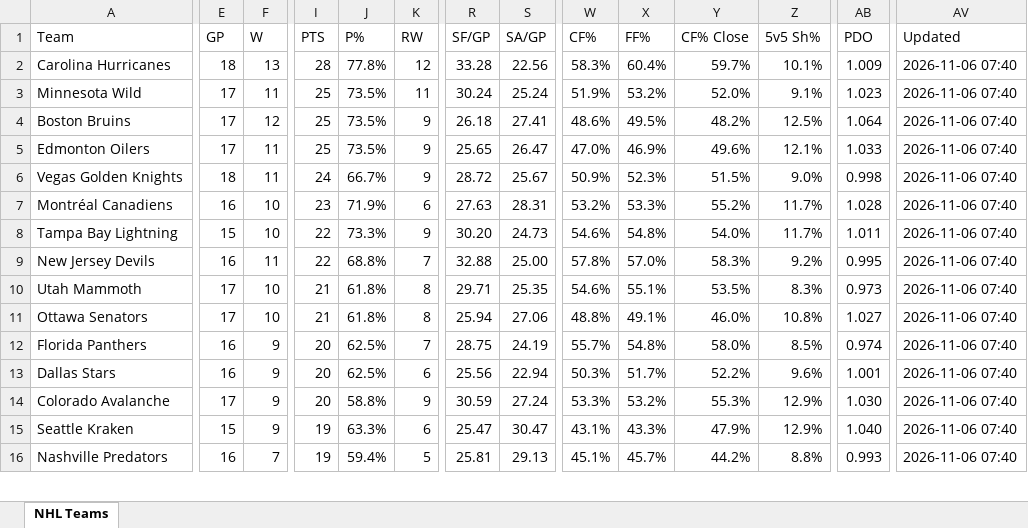
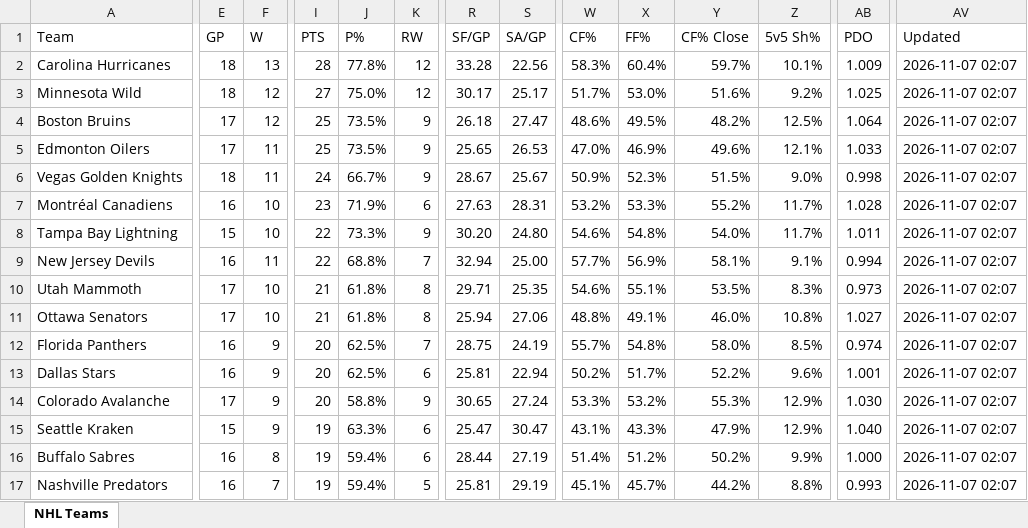
Before and after one commit to msshearin3-creator/nhl-stats-updater, an Excel workbook: data/nhl_teams.xlsx, sheet NHL Teams, drawn as a sheet; only a part is shown, gaps mark what is left out; values as stored, in another font and other column widths than the file's, no borders; table styles not drawn; addresses are those after the commit; rows hold the shown columns only; the diff covers the shown part only; the diff names each change by its address in the sheet, - before the commit and + after, or states it on an @@ line.

```diff
--- a/data/nhl_teams.xlsx (sheet NHL Teams)
+++ b/data/nhl_teams.xlsx (sheet NHL Teams)
-AV2:AV15 (Updated): 2026-11-06 07:40
+AV2:AV15 (Updated): 2026-11-07 02:07
-E3 (GP): 17
+E3 (GP): 18
-F3 (W): 11
+F3 (W): 12
-I3 (PTS): 25
+I3 (PTS): 27
-J3 (P%): 73.5%
+J3 (P%): 75.0%
-K3 (RW): 11
+K3 (RW): 12
-R3 (SF/GP): 30.24
+R3 (SF/GP): 30.17
-S3 (SA/GP): 25.24
+S3 (SA/GP): 25.17
-W3 (CF%): 51.9%
+W3 (CF%): 51.7%
-X3 (FF%): 53.2%
+X3 (FF%): 53.0%
-Y3 (CF% Close): 52.0%
+Y3 (CF% Close): 51.6%
-Z3 (5v5 Sh%): 9.1%
+Z3 (5v5 Sh%): 9.2%
-AB3 (PDO): 1.023
+AB3 (PDO): 1.025
-S4 (SA/GP): 27.41
+S4 (SA/GP): 27.47
-S5 (SA/GP): 26.47
+S5 (SA/GP): 26.53
-R6 (SF/GP): 28.72
+R6 (SF/GP): 28.67
-S8 (SA/GP): 24.73
+S8 (SA/GP): 24.80
-R9 (SF/GP): 32.88
+R9 (SF/GP): 32.94
-W9 (CF%): 57.8%
+W9 (CF%): 57.7%
-X9 (FF%): 57.0%
+X9 (FF%): 56.9%
-Y9 (CF% Close): 58.3%
+Y9 (CF% Close): 58.1%
-Z9 (5v5 Sh%): 9.2%
+Z9 (5v5 Sh%): 9.1%
-AB9 (PDO): 0.995
+AB9 (PDO): 0.994
-R13 (SF/GP): 25.56
+R13 (SF/GP): 25.81
-W13 (CF%): 50.3%
+W13 (CF%): 50.2%
-R14 (SF/GP): 30.59
+R14 (SF/GP): 30.65
+row 16: Buffalo Sabres | 16 | 8 | 19 | 59.4% | 6 | 28.44 | 27.19 | 51.4% | 51.2% | 50.2% | 9.9% | 1.000 | 2026-11-07 02:07
-S17 (SA/GP): 29.13
+S17 (SA/GP): 29.19
-AV17 (Updated): 2026-11-06 07:40
+AV17 (Updated): 2026-11-07 02:07
```
Also changed, not shown: 1 added row, 2 removed rows and 125 edited cells elsewhere in this sheet, 2 other files.
